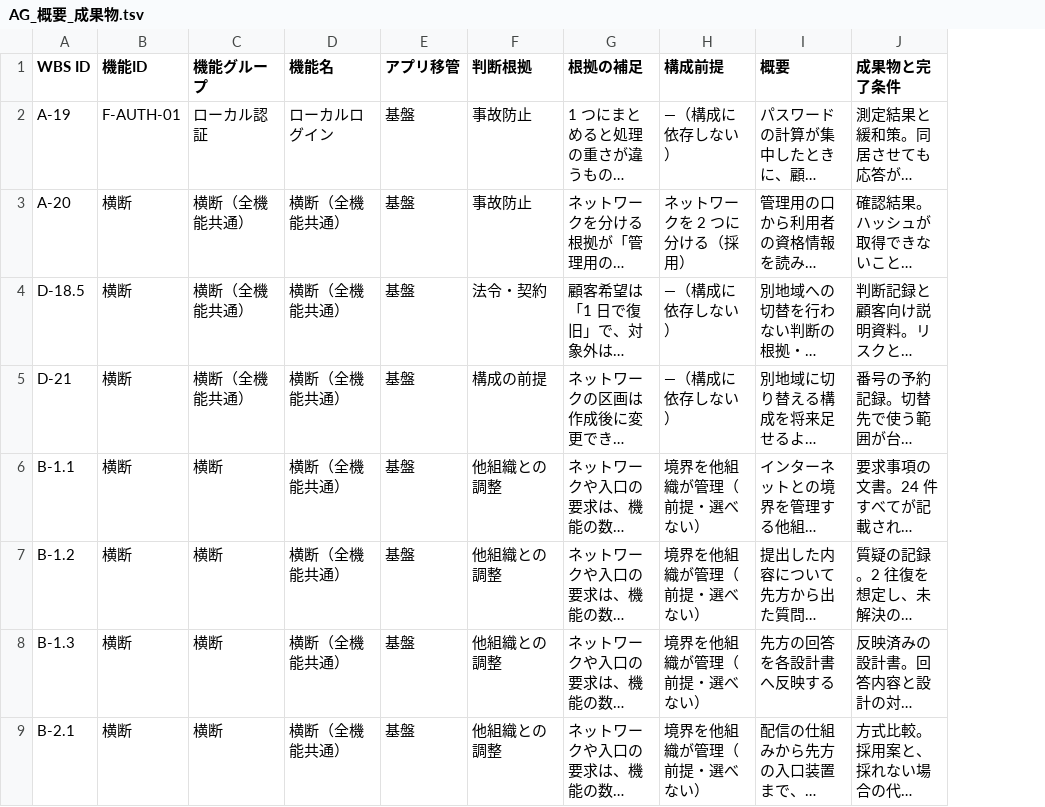
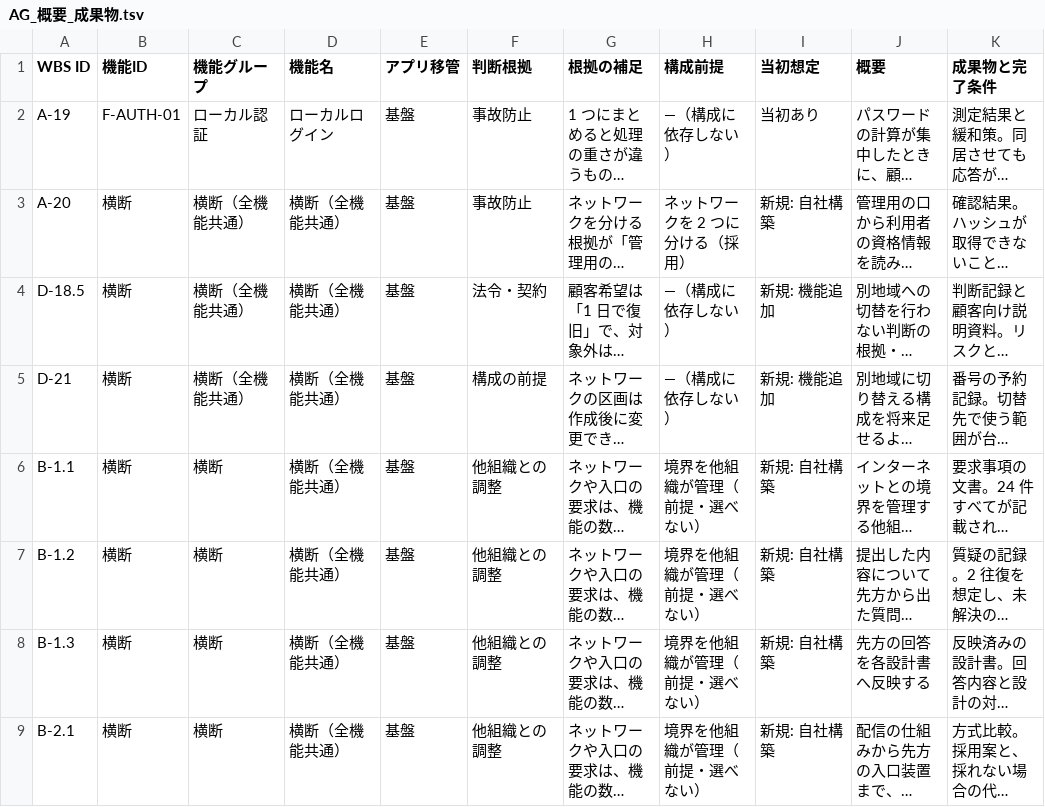
Before and after one commit to suepie/aws-atuh-poc, a TSV file: doc/basic-design/research/wbs-text/AG_概要_成果物.tsv, drawn as a sheet; only a part is shown; long unchanged cells end in …; the diff names each change by its address in the sheet, - before the commit and + after, or states it on an @@ line.

```diff
--- a/doc/basic-design/research/wbs-text/AG_概要_成果物.tsv
+++ b/doc/basic-design/research/wbs-text/AG_概要_成果物.tsv
+column I (当初想定), rows 2-9: 当初あり | 新規: 自社構築 | 新規: 機能追加 | 新規: 機能追加 | 新規: 自社構築 | 新規: 自社構築 | 新規: 自社構築 | 新規: 自社構築
```
Also changed, not shown: doc/basic-design/research/wbs-text/H-other_概要_成果物.tsv, doc/basic-design/research/wbs-text/HB-F_概要_成果物.tsv, 4 other files.
